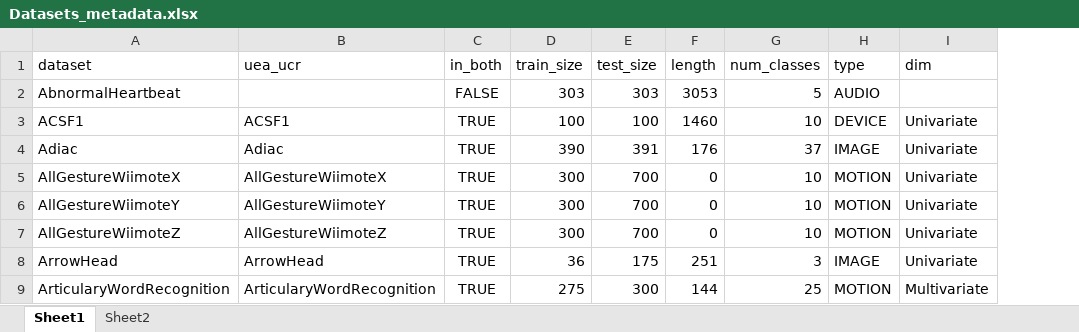
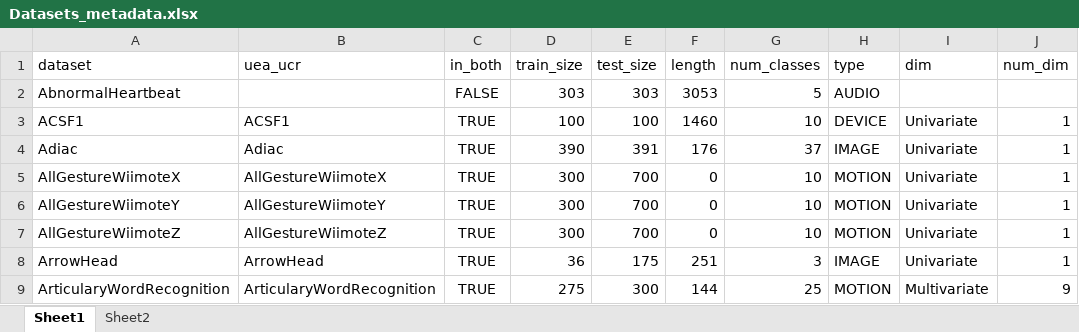
Before and after one commit to isma3ilsamir/Master-Thesis, an Excel workbook: Datasets_metadata.xlsx, sheet Sheet1, drawn as a sheet; only a part is shown; values as stored, in another font and other column widths than the file's, no borders; conditional formats and table styles not drawn; the diff names each change by its address in the sheet, - before the commit and + after, or states it on an @@ line.

Commit message:
all exporting using pandas, added ts to logs, updated datasets metadata

```diff
--- a/Datasets_metadata.xlsx (sheet Sheet1)
+++ b/Datasets_metadata.xlsx (sheet Sheet1)
+column J (num_dim), rows 3-9: 1 | 1 | 1 | 1 | 1 | 1 | 9
```
Also changed, not shown: 2 other files.
